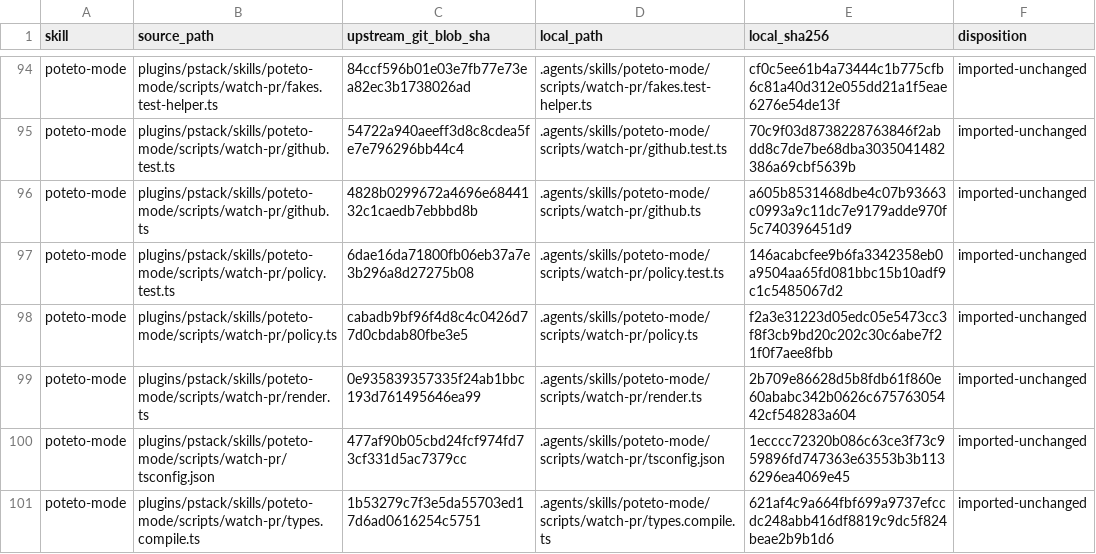
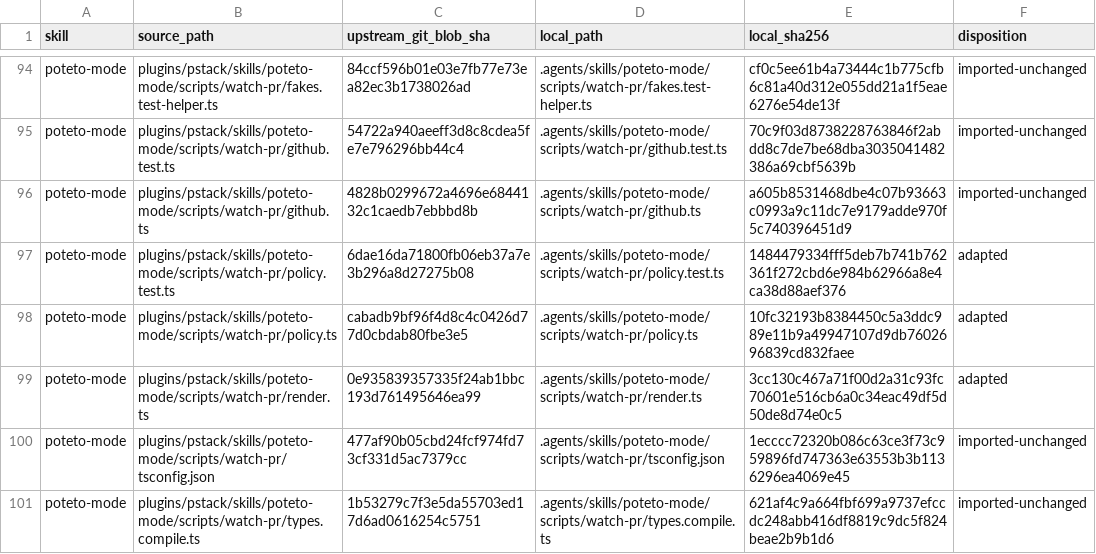
Before and after one commit to schema-labs-ltd/babel-bridge, a TSV file: .agents/skills/IMPORT_FILE_HASHES.tsv, drawn as a sheet; only a part is shown, gaps mark what is left out; the diff covers the shown part only.

Commit message:
Harden imported pstack helper safety gates

```diff
--- a/.agents/skills/IMPORT_FILE_HASHES.tsv
+++ b/.agents/skills/IMPORT_FILE_HASHES.tsv
@@ -96,5 +96,5 @@ poteto-mode	plugins/pstack/skills/poteto-mode/scripts/watch-pr/github.test.ts	54
 poteto-mode	plugins/pstack/skills/poteto-mode/scripts/watch-pr/github.ts	4828b0299672a4696e6844132c1caedb7ebbbd8b	.agents/skills/poteto-mode/scripts/watch-pr/github.ts	a605b8531468dbe4c07b93663c0993a9c11dc7e9179adde970f5c740396451d9	imported-unchanged
-poteto-mode	plugins/pstack/skills/poteto-mode/scripts/watch-pr/policy.test.ts	6dae16da71800fb06eb37a7e3b296a8d27275b08	.agents/skills/poteto-mode/scripts/watch-pr/policy.test.ts	146acabcfee9b6fa3342358eb0a9504aa65fd081bbc15b10adf9c1c5485067d2	imported-unchanged
-poteto-mode	plugins/pstack/skills/poteto-mode/scripts/watch-pr/policy.ts	cabadb9bf96f4d8c4c0426d77d0cbdab80fbe3e5	.agents/skills/poteto-mode/scripts/watch-pr/policy.ts	f2a3e31223d05edc05e5473cc3f8f3cb9bd20c202c30c6abe7f21f0f7aee8fbb	imported-unchanged
-poteto-mode	plugins/pstack/skills/poteto-mode/scripts/watch-pr/render.ts	0e935839357335f24ab1bbc193d761495646ea99	.agents/skills/poteto-mode/scripts/watch-pr/render.ts	2b709e86628d5b8fdb61f860e60ababc342b0626c67576305442cf548283a604	imported-unchanged
+poteto-mode	plugins/pstack/skills/poteto-mode/scripts/watch-pr/policy.test.ts	6dae16da71800fb06eb37a7e3b296a8d27275b08	.agents/skills/poteto-mode/scripts/watch-pr/policy.test.ts	1484479334fff5deb7b741b762361f272cbd6e984b62966a8e4ca38d88aef376	adapted
+poteto-mode	plugins/pstack/skills/poteto-mode/scripts/watch-pr/policy.ts	cabadb9bf96f4d8c4c0426d77d0cbdab80fbe3e5	.agents/skills/poteto-mode/scripts/watch-pr/policy.ts	10fc32193b8384450c5a3ddc989e11b9a49947107d9db7602696839cd832faee	adapted
+poteto-mode	plugins/pstack/skills/poteto-mode/scripts/watch-pr/render.ts	0e935839357335f24ab1bbc193d761495646ea99	.agents/skills/poteto-mode/scripts/watch-pr/render.ts	3cc130c467a71f00d2a31c93fc70601e516cb6a0c34eac49df5d50de8d74e0c5	adapted
 poteto-mode	plugins/pstack/skills/poteto-mode/scripts/watch-pr/tsconfig.json	477af90b05cbd24fcf974fd73cf331d5ac7379cc	.agents/skills/poteto-mode/scripts/watch-pr/tsconfig.json	1ecccc72320b086c63ce3f73c959896fd747363e63553b3b1136296ea4069e45	imported-unchanged
```
Also changed, not shown: 7 edited cells elsewhere in this file, 8 other files.
